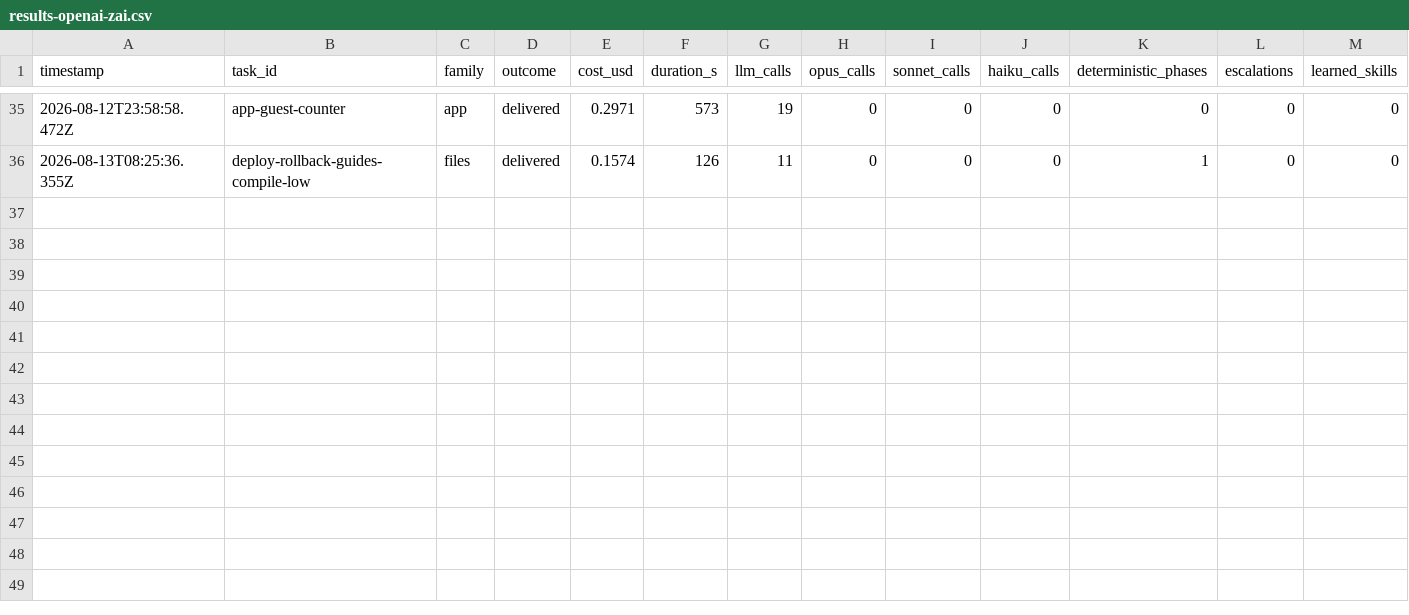
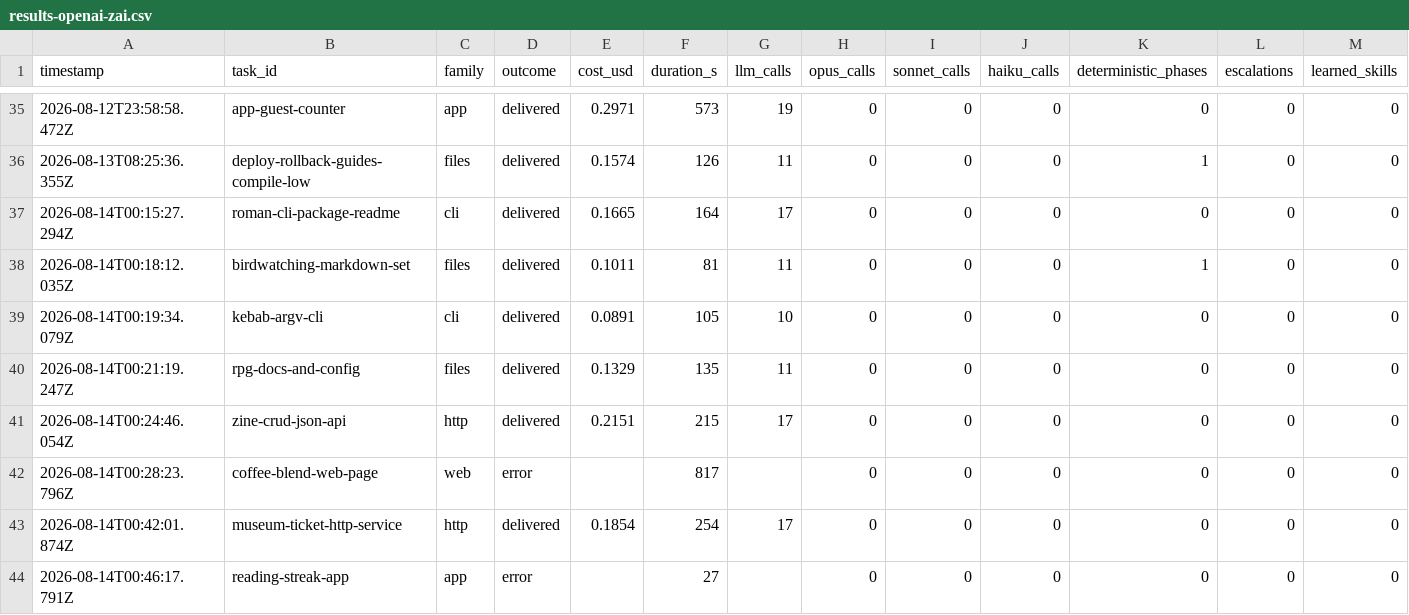
Before and after one commit to mgtf/atoma, a CSV file: burnin/results-openai-zai.csv, drawn as a sheet; only a part is shown, gaps mark what is left out; rows hold the shown columns only; the diff names each change by its address in the sheet, - before the commit and + after, or states it on an @@ line.

```diff
--- a/burnin/results-openai-zai.csv
+++ b/burnin/results-openai-zai.csv
+row 37: 2026-08-14T00:15:27.294Z | roman-cli-package-readme | cli | delivered | 0.1665 | 164 | 17 | 0 | 0 | 0 | 0 | 0 | 0
+row 38: 2026-08-14T00:18:12.035Z | birdwatching-markdown-set | files | delivered | 0.1011 | 81 | 11 | 0 | 0 | 0 | 1 | 0 | 0
+row 39: 2026-08-14T00:19:34.079Z | kebab-argv-cli | cli | delivered | 0.0891 | 105 | 10 | 0 | 0 | 0 | 0 | 0 | 0
+row 40: 2026-08-14T00:21:19.247Z | rpg-docs-and-config | files | delivered | 0.1329 | 135 | 11 | 0 | 0 | 0 | 0 | 0 | 0
+row 41: 2026-08-14T00:24:46.054Z | zine-crud-json-api | http | delivered | 0.2151 | 215 | 17 | 0 | 0 | 0 | 0 | 0 | 0
+row 42: 2026-08-14T00:28:23.796Z | coffee-blend-web-page | web | error |  | 817 |  | 0 | 0 | 0 | 0 | 0 | 0
+row 43: 2026-08-14T00:42:01.874Z | museum-ticket-http-service | http | delivered | 0.1854 | 254 | 17 | 0 | 0 | 0 | 0 | 0 | 0
+row 44: 2026-08-14T00:46:17.791Z | reading-streak-app | app | error |  | 27 |  | 0 | 0 | 0 | 0 | 0 | 0
```
Also changed, not shown: 5 other files.
